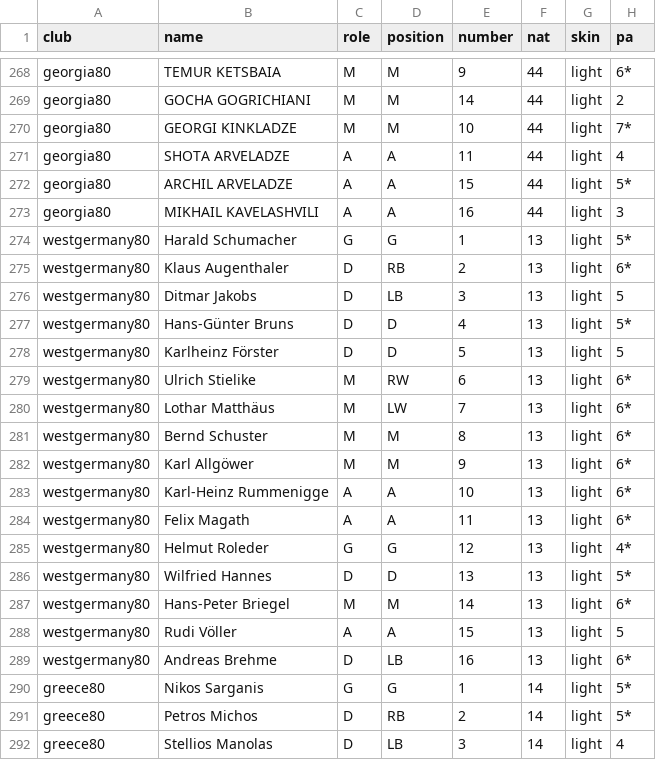
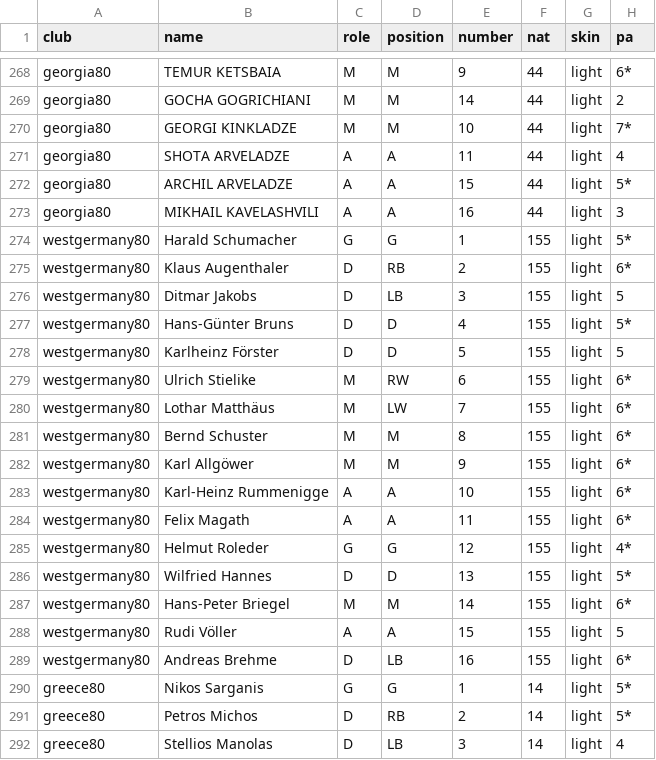
Before and after one commit to aminta/swos-9697-mod, a CSV file: packs/europe-1984-85/national/players.csv, drawn as a sheet; only a part is shown, gaps mark what is left out; the diff covers the shown part only; the diff names each change by its address in the sheet, - before the commit and + after, or states it on an @@ line.

```diff
--- a/packs/europe-1984-85/national/players.csv
+++ b/packs/europe-1984-85/national/players.csv
-F274:F289 (nat): 13
+F274:F289 (nat): 155
```
Also changed, not shown: 16 edited cells elsewhere in this file, packs/europe-1984-85/aut/players.csv, packs/europe-1984-85/bel/players.csv, 21 other files.
